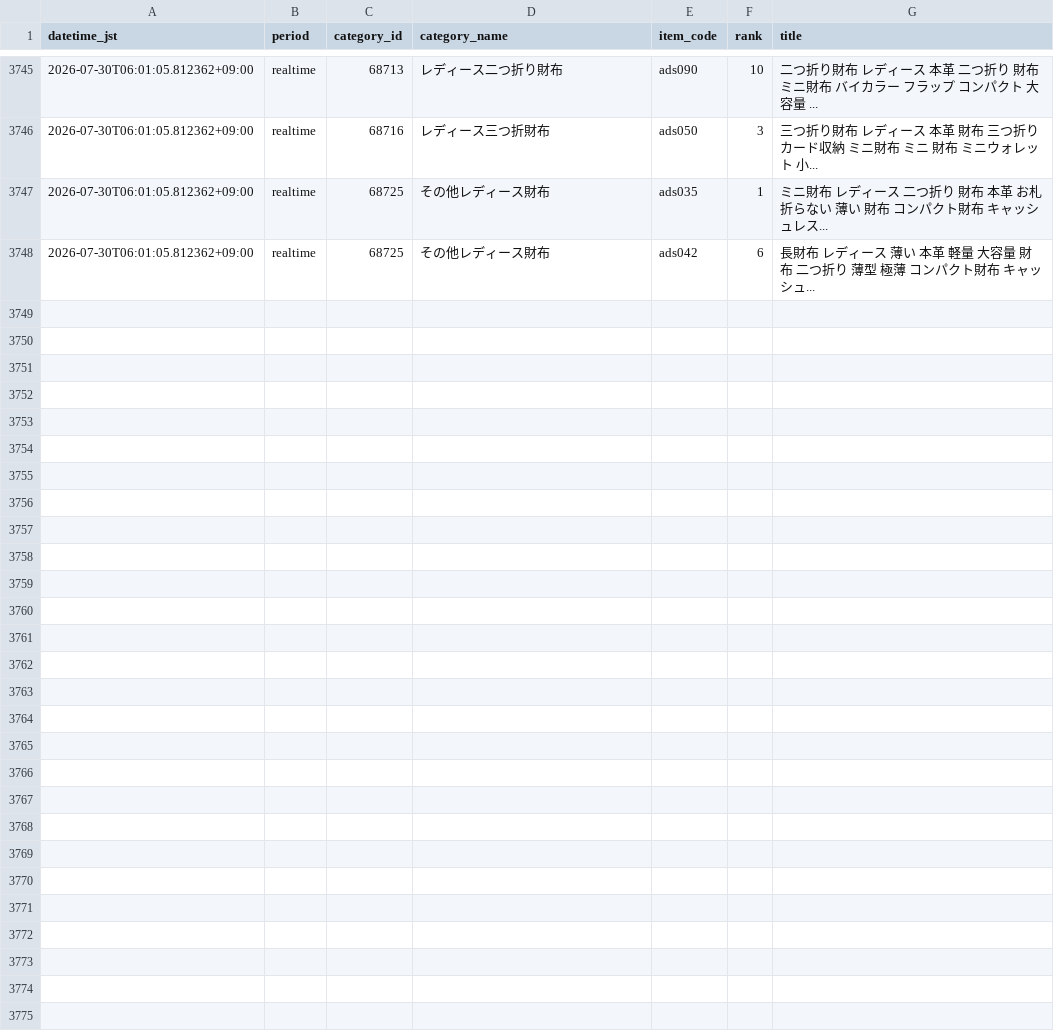
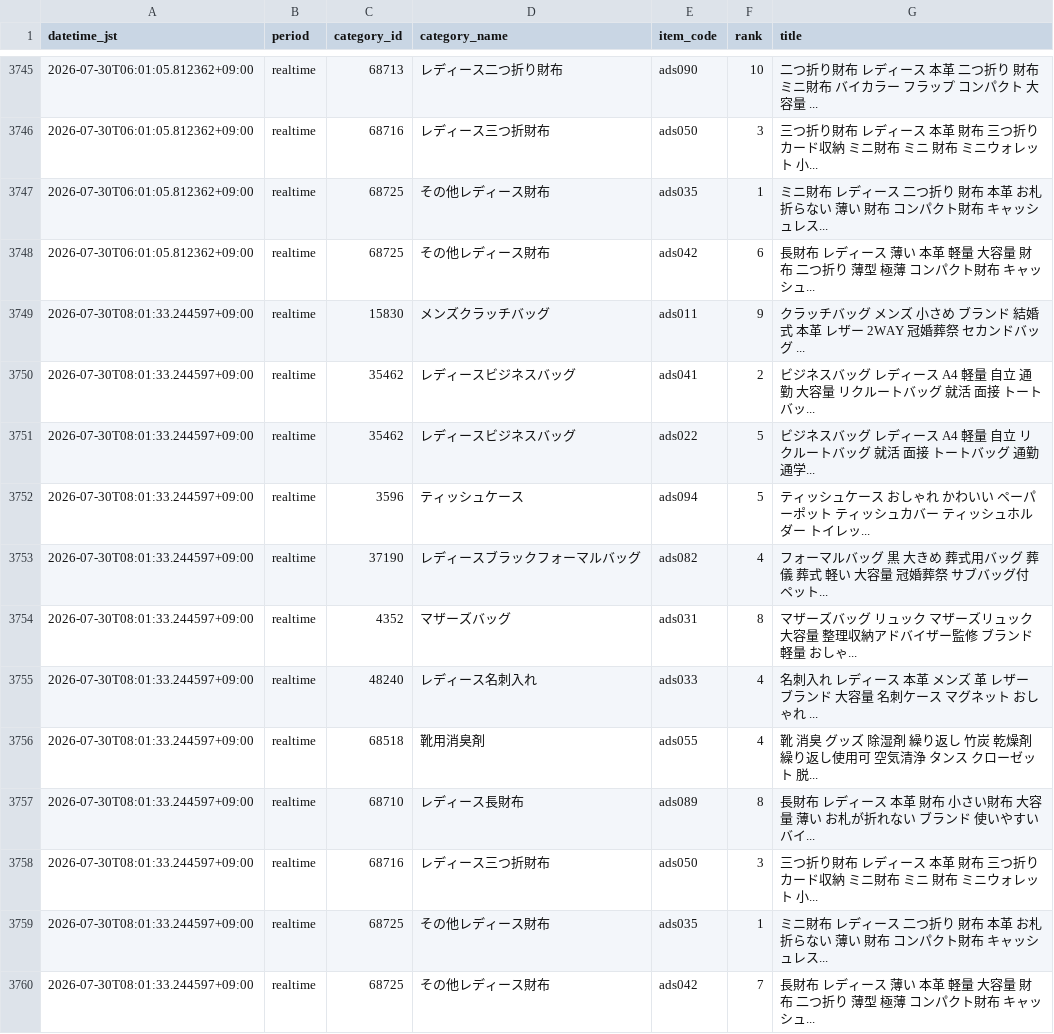
Before and after one commit to ads-hideki/yahoo-ranking-monitor, a CSV file: data/history.csv, drawn as a sheet; only a part is shown, gaps mark what is left out; the diff names each change by its address in the sheet, - before the commit and + after, or states it on an @@ line.

```diff
--- a/data/history.csv
+++ b/data/history.csv
+row 3749: 2026-07-30T08:01:33.244597+09:00 | realtime | 15830 | メンズクラッチバッグ | ads011 | 9 | クラッチバッグ メンズ 小さめ ブランド 結婚式 本革 レザー 2WAY 冠婚葬祭 セカンドバッグ ...
+row 3750: 2026-07-30T08:01:33.244597+09:00 | realtime | 35462 | レディースビジネスバッグ | ads041 | 2 | ビジネスバッグ レディース A4 軽量 自立 通勤 大容量 リクルートバッグ 就活 面接 トートバッ...
+row 3751: 2026-07-30T08:01:33.244597+09:00 | realtime | 35462 | レディースビジネスバッグ | ads022 | 5 | ビジネスバッグ レディース A4 軽量 自立 リクルートバッグ 就活 面接 トートバッグ 通勤 通学...
+row 3752: 2026-07-30T08:01:33.244597+09:00 | realtime | 3596 | ティッシュケース | ads094 | 5 | ティッシュケース おしゃれ かわいい ペーパーポット ティッシュカバー ティッシュホルダー トイレッ...
+row 3753: 2026-07-30T08:01:33.244597+09:00 | realtime | 37190 | レディースブラックフォーマルバッグ | ads082 | 4 | フォーマルバッグ 黒 大きめ 葬式用バッグ 葬儀 葬式 軽い 大容量 冠婚葬祭 サブバッグ付 ペット...
+row 3754: 2026-07-30T08:01:33.244597+09:00 | realtime | 4352 | マザーズバッグ | ads031 | 8 | マザーズバッグ リュック マザーズリュック 大容量 整理収納アドバイザー監修 ブランド 軽量 おしゃ...
+row 3755: 2026-07-30T08:01:33.244597+09:00 | realtime | 48240 | レディース名刺入れ | ads033 | 4 | 名刺入れ レディース 本革 メンズ 革 レザー ブランド 大容量 名刺ケース マグネット おしゃれ ...
+row 3756: 2026-07-30T08:01:33.244597+09:00 | realtime | 68518 | 靴用消臭剤 | ads055 | 4 | 靴 消臭 グッズ 除湿剤 繰り返し 竹炭 乾燥剤 繰り返し使用可 空気清浄 タンス クローゼット 脱...
+row 3757: 2026-07-30T08:01:33.244597+09:00 | realtime | 68710 | レディース長財布 | ads089 | 8 | 長財布 レディース 本革 財布 小さい財布 大容量 薄い お札が折れない ブランド 使いやすい バイ...
+row 3758: 2026-07-30T08:01:33.244597+09:00 | realtime | 68716 | レディース三つ折財布 | ads050 | 3 | 三つ折り財布 レディース 本革 財布 三つ折り カード収納 ミニ財布 ミニ 財布 ミニウォレット 小...
+row 3759: 2026-07-30T08:01:33.244597+09:00 | realtime | 68725 | その他レディース財布 | ads035 | 1 | ミニ財布 レディース 二つ折り 財布 本革 お札折らない 薄い 財布 コンパクト財布 キャッシュレス...
+row 3760: 2026-07-30T08:01:33.244597+09:00 | realtime | 68725 | その他レディース財布 | ads042 | 7 | 長財布 レディース 薄い 本革 軽量 大容量 財布 二つ折り 薄型 極薄 コンパクト財布 キャッシュ...
```
Also changed, not shown: 3 other files.
